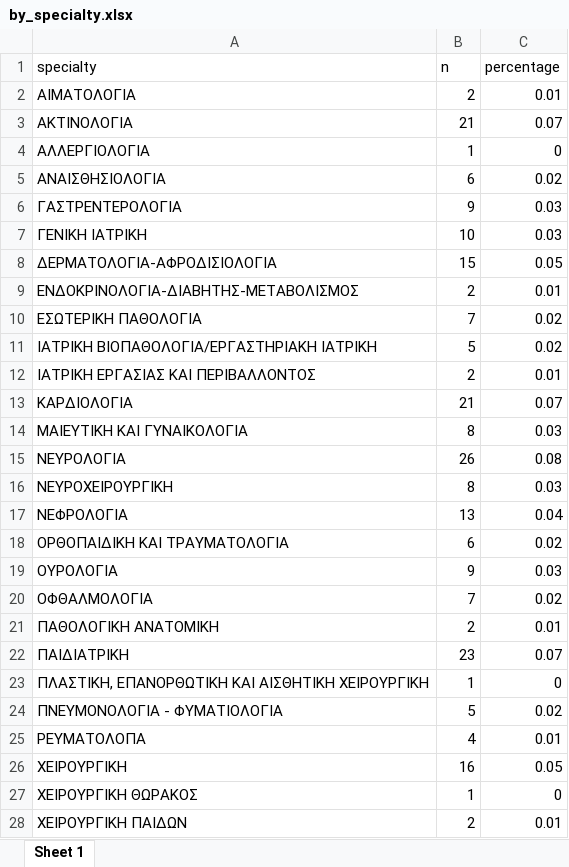
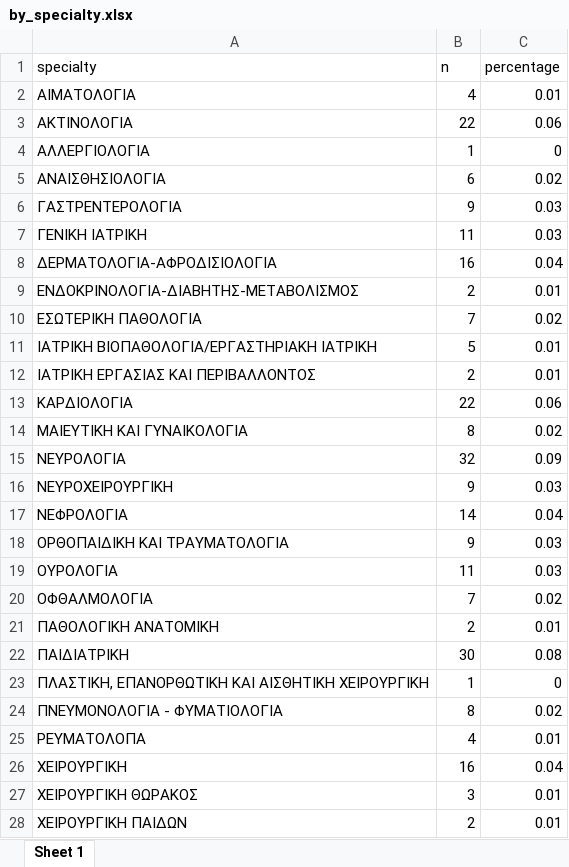
Before and after one commit to Argyris36/argyris_code, an Excel workbook: by_specialty.xlsx, sheet Sheet 1, drawn as a sheet; only a part is shown; values as stored, in another font and other column widths than the file's, no borders; the diff covers the shown part only; the diff names each change by its address in the sheet, - before the commit and + after, or states it on an @@ line.

```diff
--- a/by_specialty.xlsx (sheet Sheet 1)
+++ b/by_specialty.xlsx (sheet Sheet 1)
-B2 (n): 2
+B2 (n): 4
-B3 (n): 21
+B3 (n): 22
-C3 (percentage): 0.07
+C3 (percentage): 0.06
-B7 (n): 10
+B7 (n): 11
-B8 (n): 15
+B8 (n): 16
-C8 (percentage): 0.05
+C8 (percentage): 0.04
-C11 (percentage): 0.02
+C11 (percentage): 0.01
-B13 (n): 21
+B13 (n): 22
-C13 (percentage): 0.07
+C13 (percentage): 0.06
-C14 (percentage): 0.03
+C14 (percentage): 0.02
-B15 (n): 26
+B15 (n): 32
-C15 (percentage): 0.08
+C15 (percentage): 0.09
-B16 (n): 8
+B16 (n): 9
-B17 (n): 13
+B17 (n): 14
-B18 (n): 6
+B18 (n): 9
-C18 (percentage): 0.02
+C18 (percentage): 0.03
-B19 (n): 9
+B19 (n): 11
-B22 (n): 23
+B22 (n): 30
-C22 (percentage): 0.07
+C22 (percentage): 0.08
-B24 (n): 5
+B24 (n): 8
-C26 (percentage): 0.05
+C26 (percentage): 0.04
-B27 (n): 1
+B27 (n): 3
-C27 (percentage): 0
+C27 (percentage): 0.01
```
Also changed, not shown: 3 edited cells elsewhere in this sheet, 6 other files.
